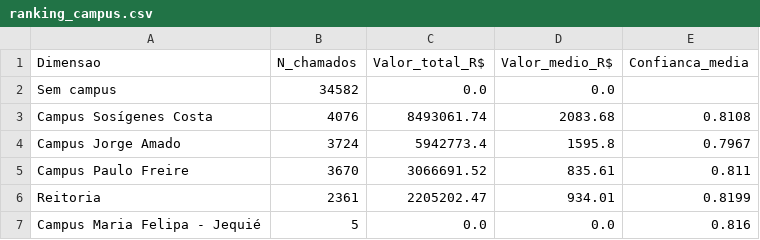
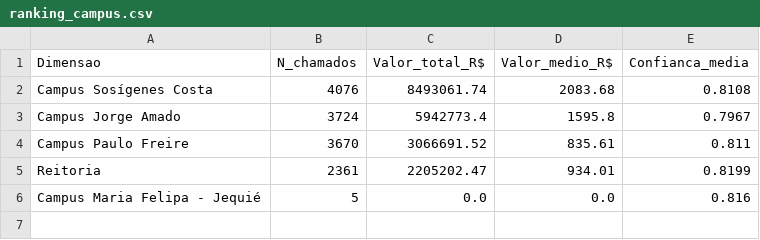
Before and after one commit to adinailson88/malha-estatisticas-associadas, a CSV file: dados_csv/ranking_campus.csv, drawn as a sheet; the diff names each change by its address in the sheet, - before the commit and + after, or states it on an @@ line.

```diff
--- a/dados_csv/ranking_campus.csv
+++ b/dados_csv/ranking_campus.csv
-row 2: Sem campus | 34582 | 0.0 | 0.0
```
Also changed, not shown: dados_csv/matriz_campus_categoria.csv, dados_csv/ranking_categoria.csv, 20 other files.
